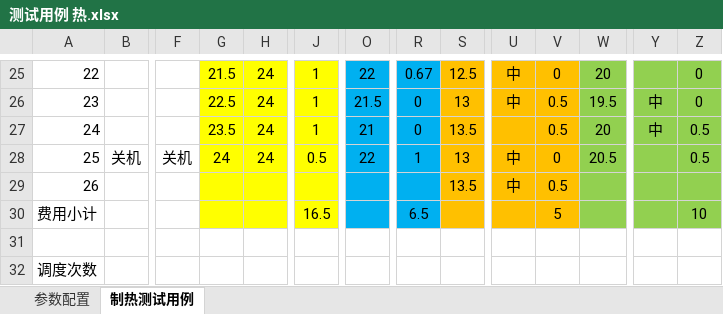
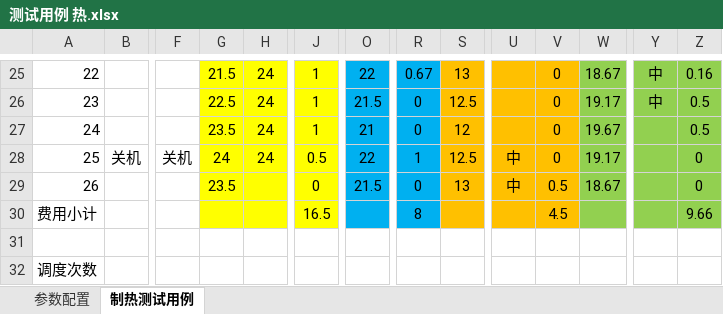
Before and after one commit to Guo-Chenxu/hotel-backend, an Excel workbook: script/测试用例 热.xlsx, sheet 制热测试用例, drawn as a sheet; only a part is shown, gaps mark what is left out; values as stored, in another font and other column widths than the file's, no borders; the diff covers the shown part only; the diff names each change by its address in the sheet, - before the commit and + after, or states it on an @@ line.

```diff
--- a/script/测试用例 热.xlsx (sheet 制热测试用例)
+++ b/script/测试用例 热.xlsx (sheet 制热测试用例)
-S25: 12.5
+S25: 13
-U25:U26: 中
+U25:U26: (empty)
-W25: 20
+W25: 18.67
-Y25: (empty)
+Y25: 中
-Z25: 0
+Z25: 0.16
-S26: 13
+S26: 12.5
-V26:V27: 0.5
+V26:V27: 0
-W26: 19.5
+W26: 19.17
-Z26: 0
+Z26: 0.5
-S27: 13.5
+S27: 12
-W27: 20
+W27: 19.67
-Y27: 中
+Y27: (empty)
-S28: 13
+S28: 12.5
-W28: 20.5
+W28: 19.17
-Z28: 0.5
+Z28: 0
-G29: (empty)
+G29: 23.5
-J29: (empty)
+J29: 0
-O29: (empty)
+O29: 21.5
-R29: (empty)
+R29: 0
-S29: 13.5
+S29: 13
-W29: (empty)
+W29: 18.67
-Z29: (empty)
+Z29: 0
-R30: 6.5
+R30: 8
-V30: 5
+V30: 4.5
-Z30: 10
+Z30: 9.66
```
Also changed, not shown: 34 edited cells elsewhere in this sheet, 7 other files.
